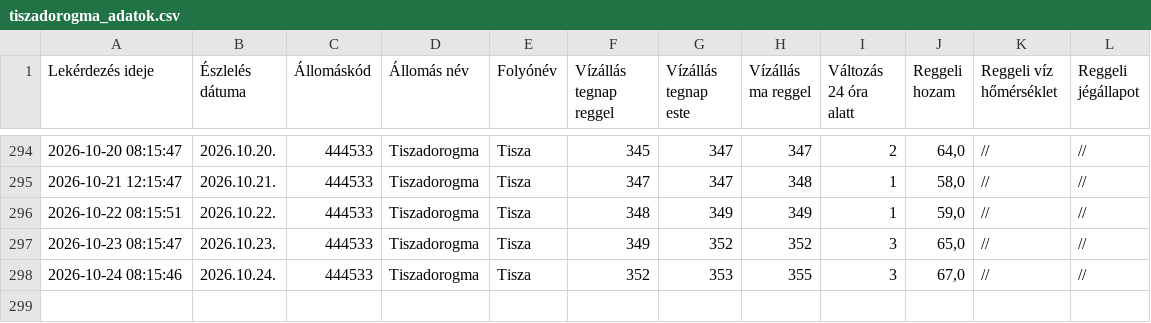
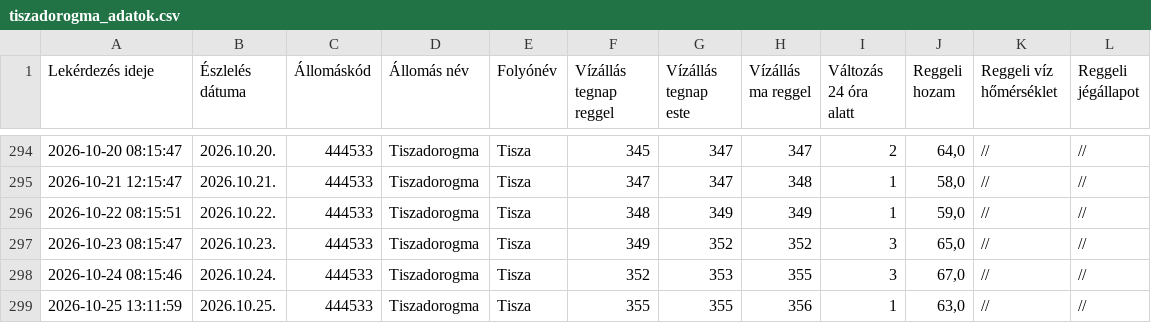
Before and after one commit to vsomosi/tisza_scraper, a CSV file: tiszadorogma_adatok.csv, drawn as a sheet; only a part is shown, gaps mark what is left out; the diff names each change by its address in the sheet, - before the commit and + after, or states it on an @@ line.

```diff
--- a/tiszadorogma_adatok.csv
+++ b/tiszadorogma_adatok.csv
+row 299: 2026-10-25 13:11:59 | 2026.10.25. | 444533 | Tiszadorogma | Tisza | 355 | 355 | 356 | 1 | 63,0 | // | //
```
